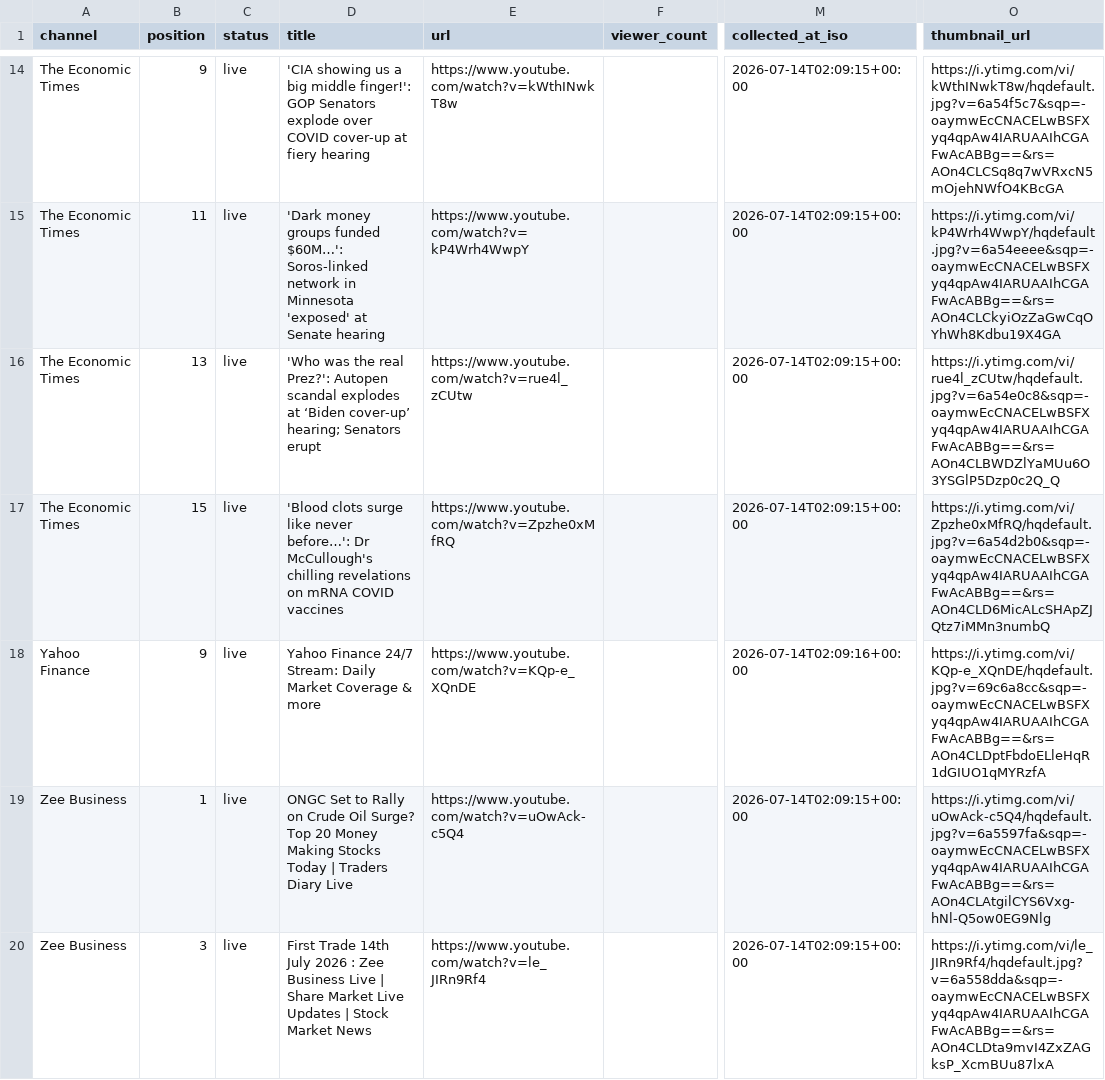
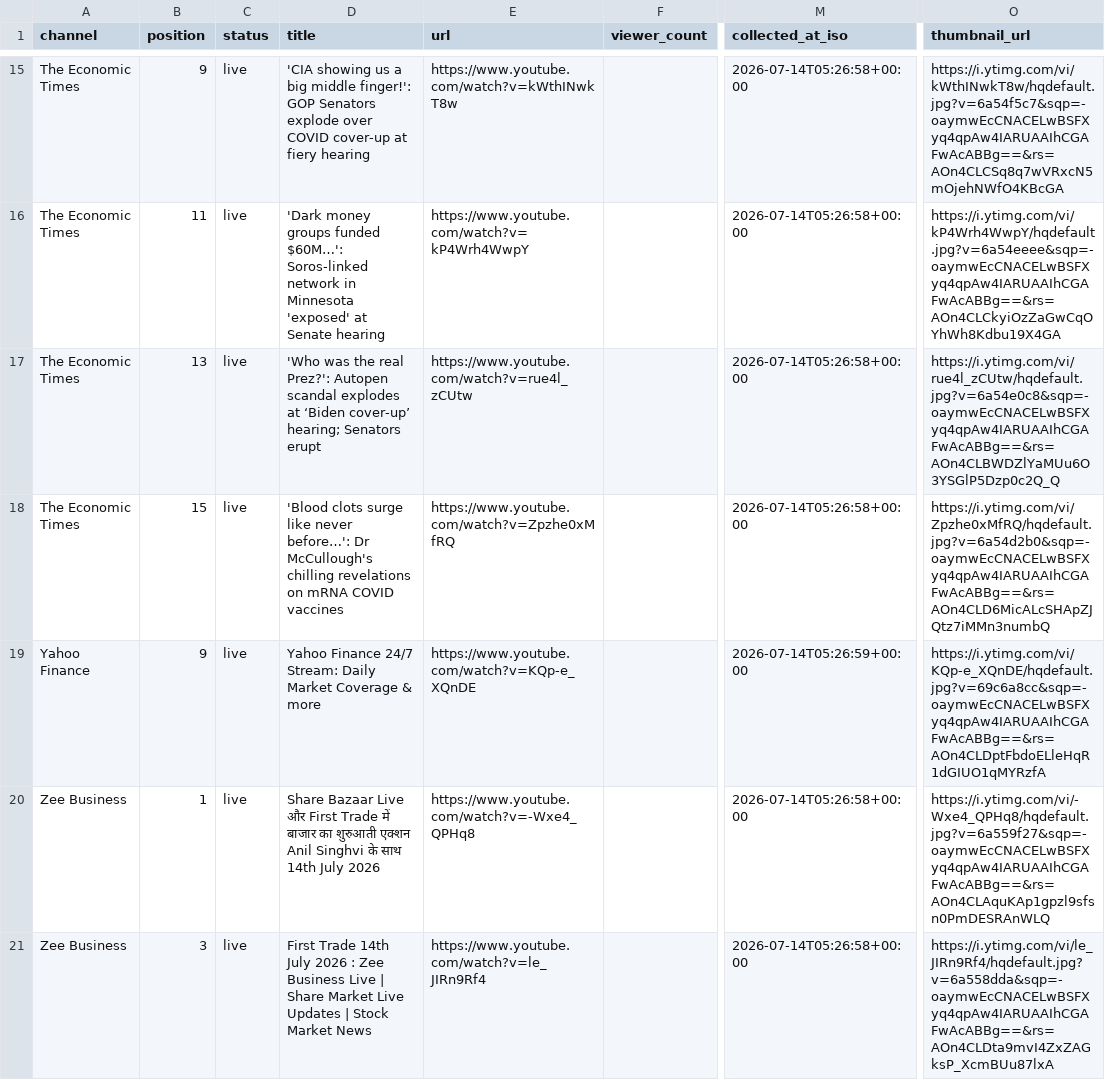
Before and after one commit to ishaangera-wq/YTTrackpu, a CSV file: cnbc_tv18_streams.csv, drawn as a sheet; only a part is shown, gaps mark what is left out; addresses are those after the commit; the diff covers the shown part only; the diff names each change by its address in the sheet, - before the commit and + after, or states it on an @@ line.

```diff
--- a/cnbc_tv18_streams.csv
+++ b/cnbc_tv18_streams.csv
-M15:M18 (collected_at_iso): 2026-07-14T02:09:15+00:00
+M15:M18 (collected_at_iso): 2026-07-14T05:26:58+00:00
-M19 (collected_at_iso): 2026-07-14T02:09:16+00:00
+M19 (collected_at_iso): 2026-07-14T05:26:59+00:00
-D20 (title): ONGC Set to Rally on Crude Oil Surge? Top 20 Money Making Stocks Today | Traders Diary Live
+D20 (title): Share Bazaar Live और First Trade में बाजार का शुरुआती एक्शन Anil Singhvi के साथ 14th July 2026
-E20 (url): https://www.youtube.com/watch?v=uOwAck-c5Q4
+E20 (url): https://www.youtube.com/watch?v=-Wxe4_QPHq8
-M20:M21 (collected_at_iso): 2026-07-14T02:09:15+00:00
+M20:M21 (collected_at_iso): 2026-07-14T05:26:58+00:00
-O20 (thumbnail_url): https://i.ytimg.com/vi/uOwAck-c5Q4/hqdefault.jpg?v=6a5597fa&sqp=-oaymwEcCNACELwBSFXyq4qpAw4IARUAAIhCGAFwAcABBg==&rs=AOn4CLAtgilCYS6Vxg-hNl-Q5ow0EG9Nlg
+O20 (thumbnail_url): https://i.ytimg.com/vi/-Wxe4_QPHq8/hqdefault.jpg?v=6a559f27&sqp=-oaymwEcCNACELwBSFXyq4qpAw4IARUAAIhCGAFwAcABBg==&rs=AOn4CLAquKAp1gpzl9sfsn0PmDESRAnWLQ
```
Also changed, not shown: 3 added rows, 1 removed row and 35 edited cells elsewhere in this file, 2 other files.
